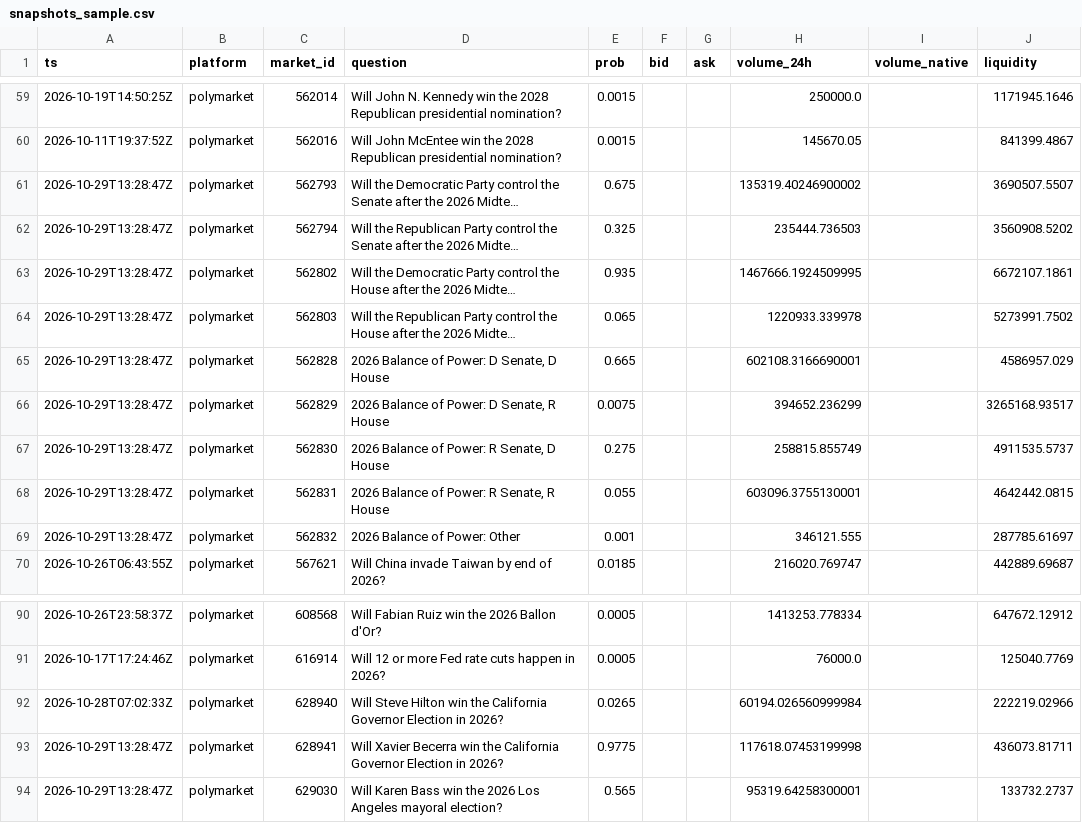
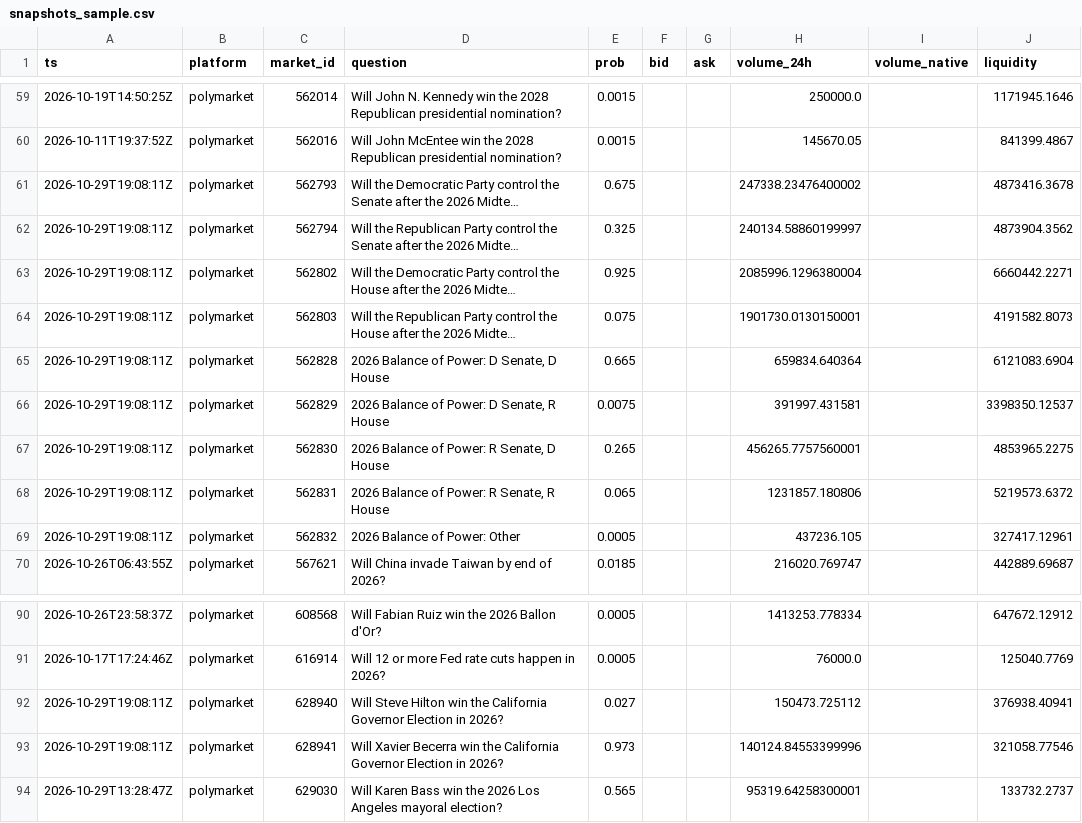
Before and after one commit to yu923zs/prediction-market-analytics, a CSV file: outputs/snapshots_sample.csv, drawn as a sheet; only a part is shown, gaps mark what is left out; long unchanged cells end in …; the diff covers the shown part only; the diff names each change by its address in the sheet, - before the commit and + after, or states it on an @@ line.

```diff
--- a/outputs/snapshots_sample.csv
+++ b/outputs/snapshots_sample.csv
-A61:A69 (ts): 2026-10-29T13:28:47Z
+A61:A69 (ts): 2026-10-29T19:08:11Z
-H61 (volume_24h): 135319.40246900002
+H61 (volume_24h): 247338.23476400002
-J61 (liquidity): 3690507.5507
+J61 (liquidity): 4873416.3678
-H62 (volume_24h): 235444.736503
+H62 (volume_24h): 240134.58860199997
-J62 (liquidity): 3560908.5202
+J62 (liquidity): 4873904.3562
-E63 (prob): 0.935
+E63 (prob): 0.925
-H63 (volume_24h): 1467666.1924509995
+H63 (volume_24h): 2085996.1296380004
-J63 (liquidity): 6672107.1861
+J63 (liquidity): 6660442.2271
-E64 (prob): 0.065
+E64 (prob): 0.075
-H64 (volume_24h): 1220933.339978
+H64 (volume_24h): 1901730.0130150001
-J64 (liquidity): 5273991.7502
+J64 (liquidity): 4191582.8073
-H65 (volume_24h): 602108.3166690001
+H65 (volume_24h): 659834.640364
-J65 (liquidity): 4586957.029
+J65 (liquidity): 6121083.6904
-H66 (volume_24h): 394652.236299
+H66 (volume_24h): 391997.431581
-J66 (liquidity): 3265168.93517
+J66 (liquidity): 3398350.12537
-E67 (prob): 0.275
+E67 (prob): 0.265
-H67 (volume_24h): 258815.855749
+H67 (volume_24h): 456265.7757560001
-J67 (liquidity): 4911535.5737
+J67 (liquidity): 4853965.2275
-E68 (prob): 0.055
+E68 (prob): 0.065
-H68 (volume_24h): 603096.3755130001
+H68 (volume_24h): 1231857.180806
-J68 (liquidity): 4642442.0815
+J68 (liquidity): 5219573.6372
-E69 (prob): 0.001
+E69 (prob): 0.0005
-H69 (volume_24h): 346121.555
+H69 (volume_24h): 437236.105
-J69 (liquidity): 287785.61697
+J69 (liquidity): 327417.12961
-A92 (ts): 2026-10-28T07:02:33Z
+A92 (ts): 2026-10-29T19:08:11Z
-E92 (prob): 0.0265
+E92 (prob): 0.027
-H92 (volume_24h): 60194.026560999984
+H92 (volume_24h): 150473.725112
-J92 (liquidity): 222219.02966
+J92 (liquidity): 376938.40941
-A93 (ts): 2026-10-29T13:28:47Z
+A93 (ts): 2026-10-29T19:08:11Z
-E93 (prob): 0.9775
+E93 (prob): 0.973
-H93 (volume_24h): 117618.07453199998
+H93 (volume_24h): 140124.84553399996
-J93 (liquidity): 436073.81711
+J93 (liquidity): 321058.77546
```
Also changed, not shown: 16 edited cells elsewhere in this file, 2 other files.
